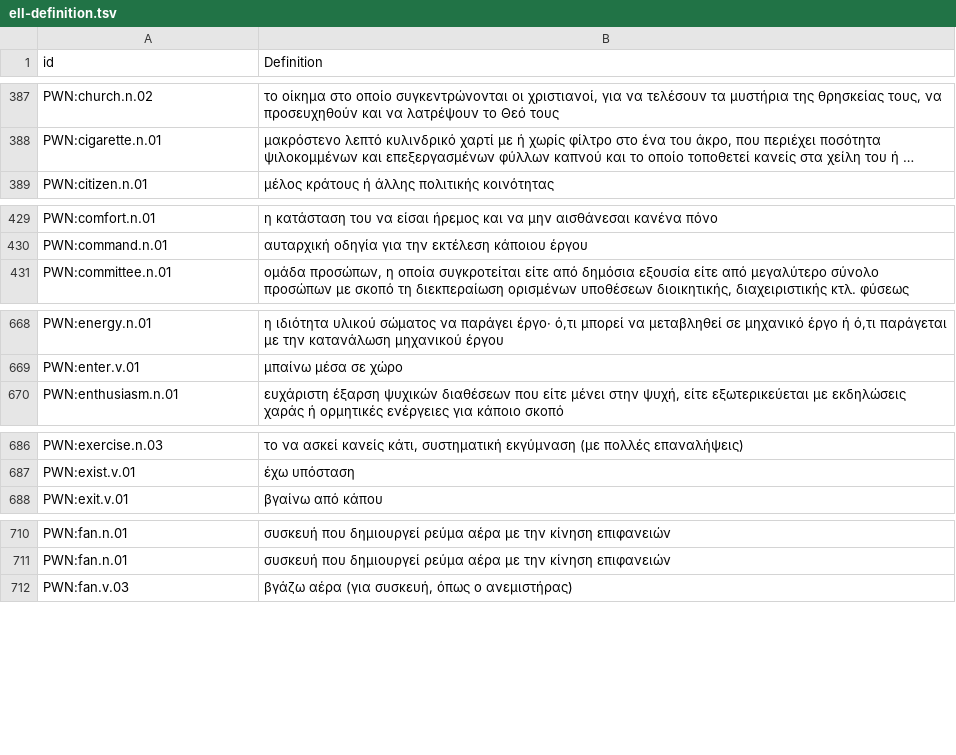
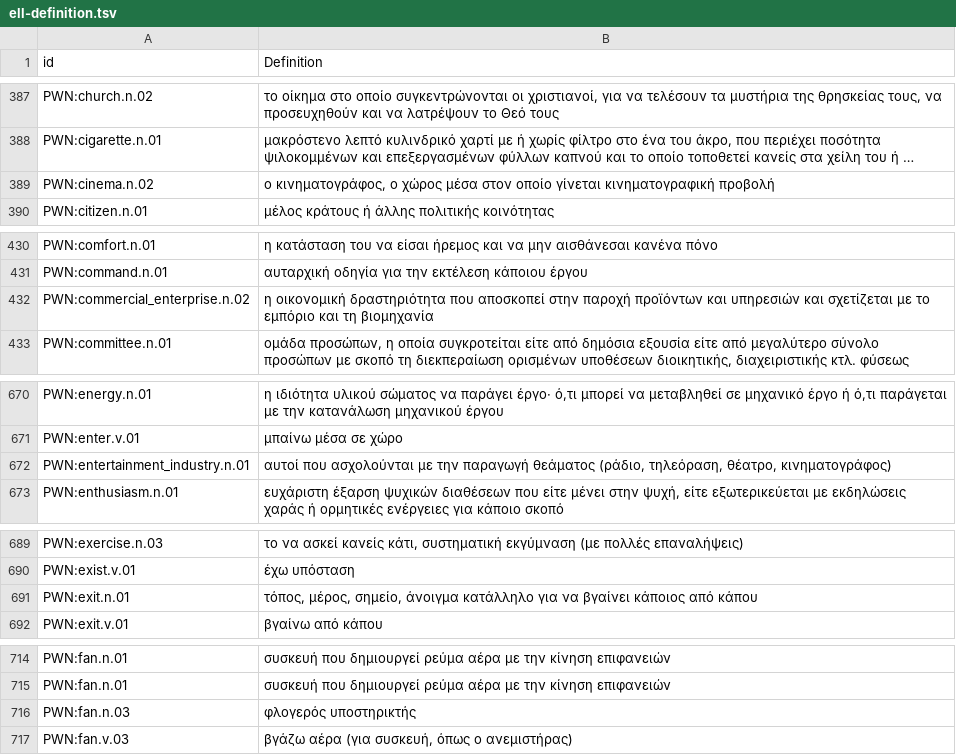
Before and after one commit to barumau/panlexia, a TSV file: concepts/E/ell-definition.tsv, drawn as a sheet; only a part is shown, gaps mark what is left out; long unchanged cells end in …; the diff covers the shown part only; the diff names each change by its address in the sheet, - before the commit and + after, or states it on an @@ line.

```diff
--- a/concepts/E/ell-definition.tsv
+++ b/concepts/E/ell-definition.tsv
+row 389: PWN:cinema.n.02 | ο κινηματογράφος, ο χώρος μέσα στον οποίο γίνεται κινηματογραφική προβολή
+row 432: PWN:commercial_enterprise.n.02 | η οικονομική δραστηριότητα που αποσκοπεί στην παροχή προϊόντων και υπηρεσιών και σχετίζεται με το εμπόριο και τη βιομηχανία
+row 672: PWN:entertainment_industry.n.01 | αυτοί που ασχολούνται με την παραγωγή θεάματος (ράδιο, τηλεόραση, θέατρο, κινηματογράφος)
+row 691: PWN:exit.n.01 | τόπος, μέρος, σημείο, άνοιγμα κατάλληλο για να βγαίνει κάποιος από κάπου
+row 716: PWN:fan.n.03 | φλογερός υποστηρικτής
```
Also changed, not shown: 5 added rows elsewhere in this file, concepts/E/eng-definition.tsv, concepts/I/ita-definition.tsv, 4 other files.
